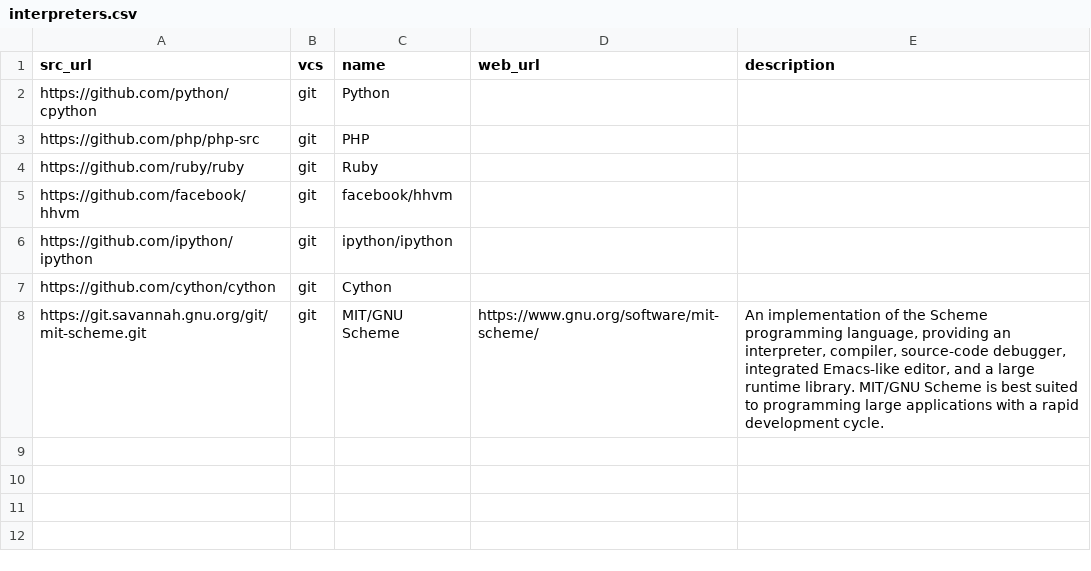
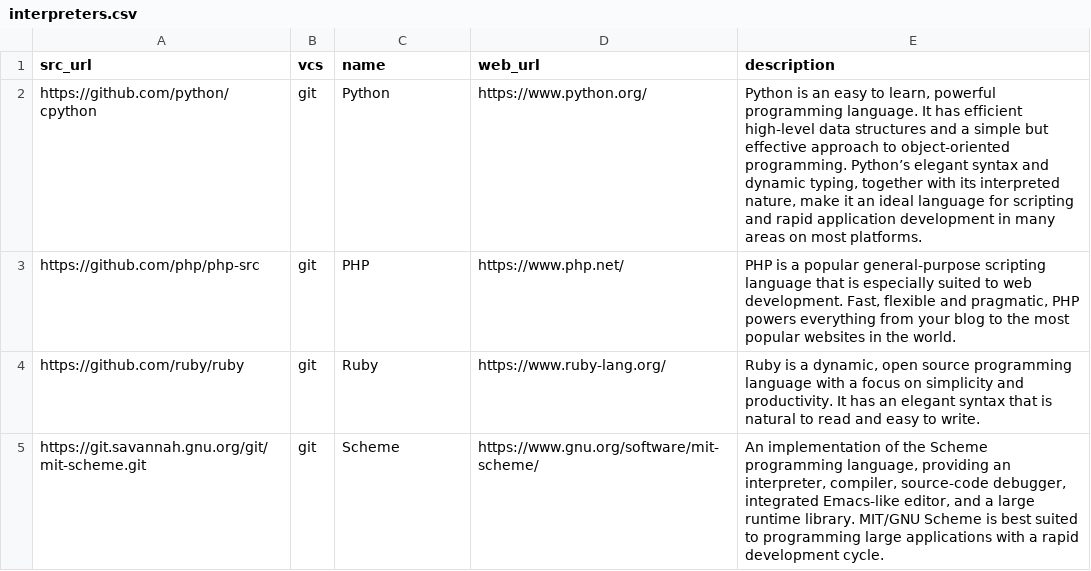
Before and after one commit to dg/folksonomy, a CSV file: dev-tools/programming-languages/interpreters/interpreters.csv, drawn as a sheet.

Commit message:
Update interpreters.csv

```diff
--- a/dev-tools/programming-languages/interpreters/interpreters.csv
+++ b/dev-tools/programming-languages/interpreters/interpreters.csv
@@ -1,8 +1,5 @@
 src_url,vcs,name,web_url,description
-https://github.com/python/cpython,git,Python,,
-https://github.com/php/php-src,git,PHP,,
-https://github.com/ruby/ruby,git,Ruby,,
-https://github.com/facebook/hhvm,git,facebook/hhvm,,
-https://github.com/ipython/ipython,git,ipython/ipython,,
-https://github.com/cython/cython,git,Cython,,
-https://git.savannah.gnu.org/git/mit-scheme.git,git,MIT/GNU Scheme,https://www.gnu.org/software/mit-scheme/,"An implementation of the Scheme programming language, providing an interpreter, compiler, source-code debugger, integrated Emacs-like editor, and a large runtime library. MIT/GNU Scheme is best suited to programming large applications with a rapid development cycle."
+https://github.com/python/cpython,git,Python,https://www.python.org/,"Python is an easy to learn, powerful programming language. It has efficient high-level data structures and a simple but effective approach to object-oriented programming. Python’s elegant syntax and dynamic typing, together with its interpreted nature, make it an ideal language for scripting and rapid application development in many areas on most platforms."
+https://github.com/php/php-src,git,PHP,https://www.php.net/,"PHP is a popular general-purpose scripting language that is especially suited to web development. Fast, flexible and pragmatic, PHP powers everything from your blog to the most popular websites in the world."
+https://github.com/ruby/ruby,git,Ruby,https://www.ruby-lang.org/,"Ruby is a dynamic, open source programming language with a focus on simplicity and productivity. It has an elegant syntax that is natural to read and easy to write."
+https://git.savannah.gnu.org/git/mit-scheme.git,git,Scheme,https://www.gnu.org/software/mit-scheme/,"An implementation of the Scheme programming language, providing an interpreter, compiler, source-code debugger, integrated Emacs-like editor, and a large runtime library. MIT/GNU Scheme is best suited to programming large applications with a rapid development cycle."
```
